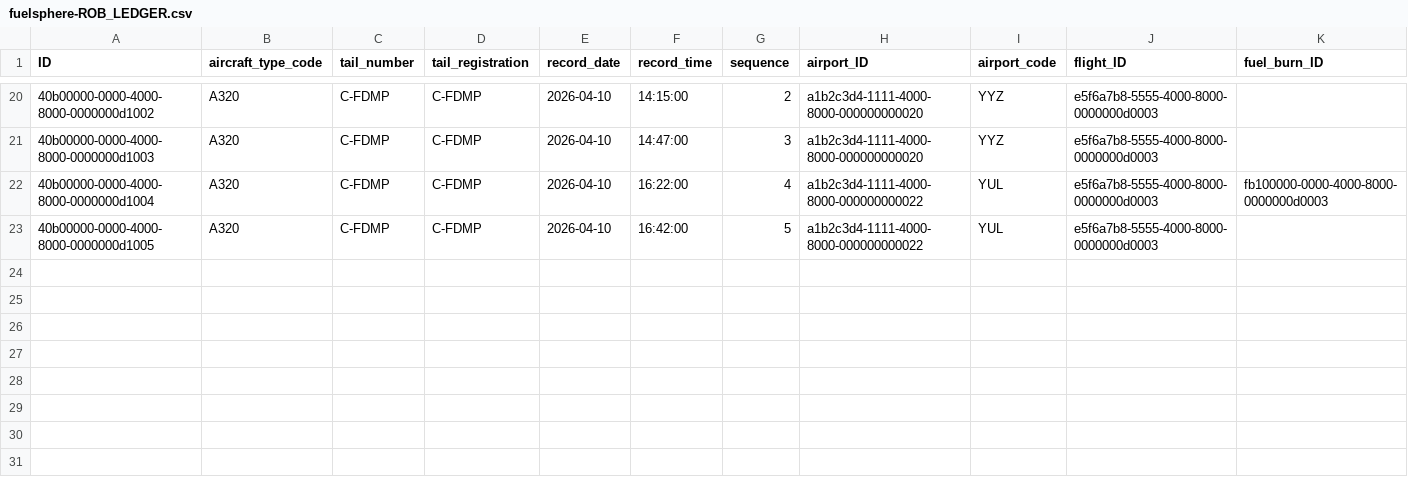
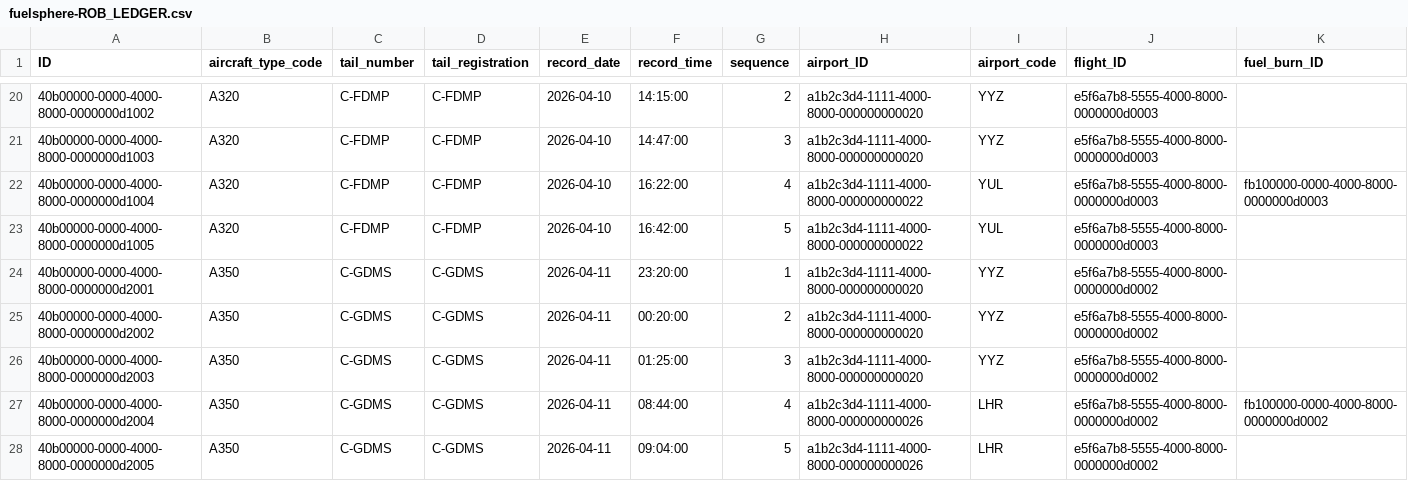
Before and after one commit to kalpesh0304/FuelSphere, a CSV file: db/data/fuelsphere-ROB_LEDGER.csv, drawn as a sheet; only a part is shown, gaps mark what is left out; rows hold the shown columns only; the diff names each change by its address in the sheet, - before the commit and + after, or states it on an @@ line.

```diff
--- a/db/data/fuelsphere-ROB_LEDGER.csv
+++ b/db/data/fuelsphere-ROB_LEDGER.csv
+row 24: 40b00000-0000-4000-8000-0000000d2001 | A350 | C-GDMS | C-GDMS | 2026-04-11 | 23:20:00 | 1 | a1b2c3d4-1111-4000-8000-000000000020 | YYZ | e5f6a7b8-5555-4000-8000-0000000d0002
+row 25: 40b00000-0000-4000-8000-0000000d2002 | A350 | C-GDMS | C-GDMS | 2026-04-11 | 00:20:00 | 2 | a1b2c3d4-1111-4000-8000-000000000020 | YYZ | e5f6a7b8-5555-4000-8000-0000000d0002
+row 26: 40b00000-0000-4000-8000-0000000d2003 | A350 | C-GDMS | C-GDMS | 2026-04-11 | 01:25:00 | 3 | a1b2c3d4-1111-4000-8000-000000000020 | YYZ | e5f6a7b8-5555-4000-8000-0000000d0002
+row 27: 40b00000-0000-4000-8000-0000000d2004 | A350 | C-GDMS | C-GDMS | 2026-04-11 | 08:44:00 | 4 | a1b2c3d4-1111-4000-8000-000000000026 | LHR | e5f6a7b8-5555-4000-8000-0000000d0002 | fb100000-0000-4000-8000-0000000d0002
+row 28: 40b00000-0000-4000-8000-0000000d2005 | A350 | C-GDMS | C-GDMS | 2026-04-11 | 09:04:00 | 5 | a1b2c3d4-1111-4000-8000-000000000026 | LHR | e5f6a7b8-5555-4000-8000-0000000d0002
```
Also changed, not shown: db/data/fuelsphere-APU_USAGE.csv, db/data/fuelsphere-FLIGHT_DISPATCH.csv, 5 other files.
